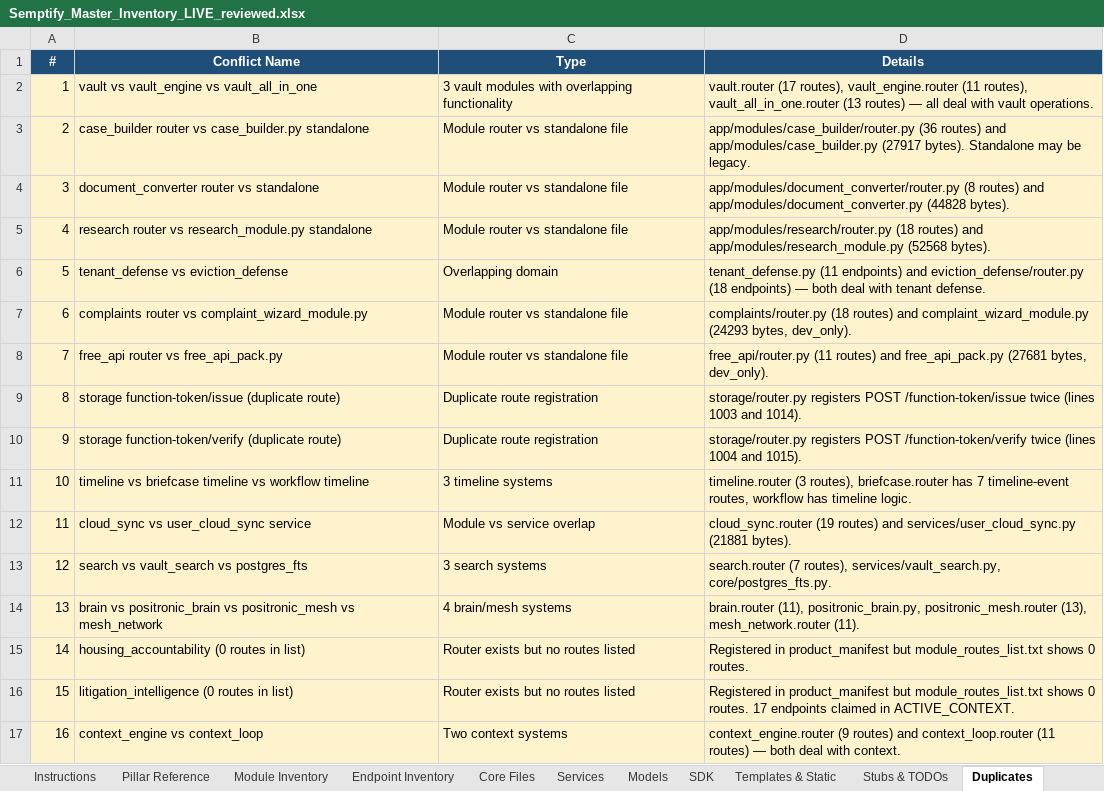
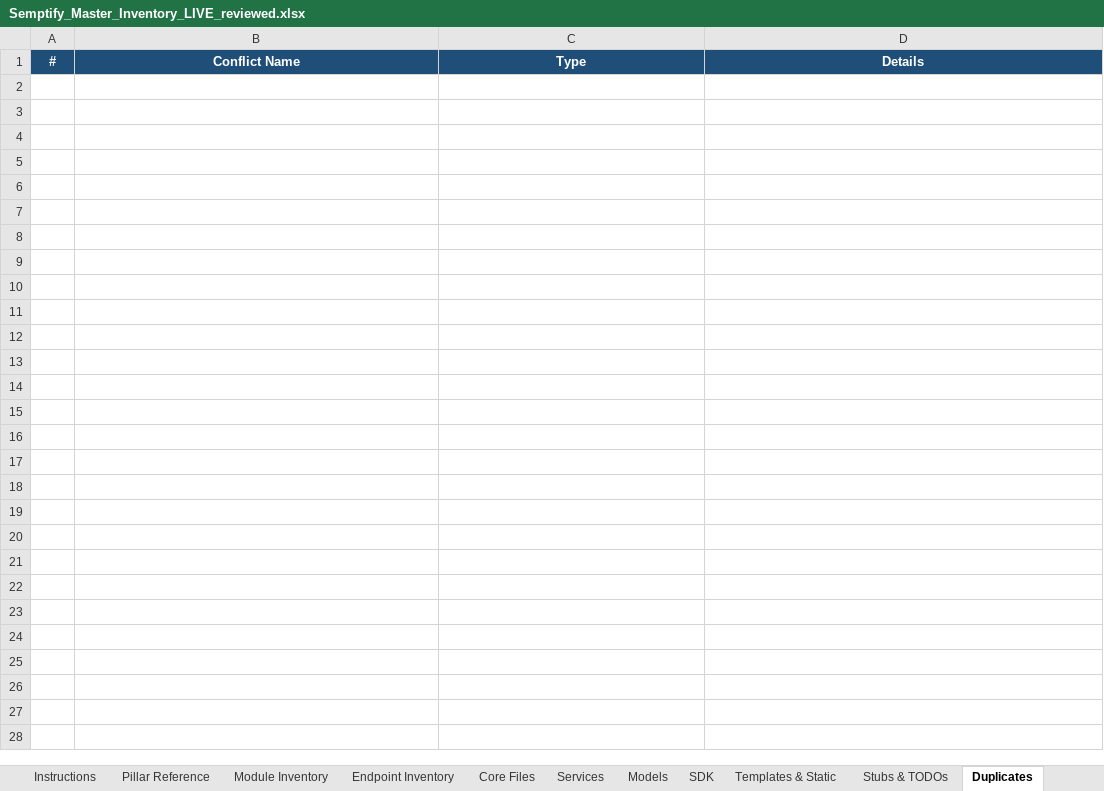
Before and after one commit to 1semptify-arch/Semptify, an Excel workbook: Semptify_Master_Inventory_LIVE_reviewed.xlsx, sheet Duplicates, drawn as a sheet; values as stored, in another font and other column widths than the file's, no borders; the diff names each change by its address in the sheet, - before the commit and + after, or states it on an @@ line.

Commit message:
chore(orchestrator): archive 16 resolved duplicates; fix empty-queue bug in workbook_bridge
Ran archive_resolved_duplicates.py to move all 16 resolved duplicate-resolve rows from the 'Duplicates' sheet to the 'Archive' sheet in Semptify_Master_Inventory_LIVE_reviewed.xlsx. The active queue is now empty (0 tasks).

Also fix workbook_bridge.py: was treating '0 tasks generated' as a failure (exit 1). After archiving, an empty Duplicates sheet is the correct, expected state. Now writes the empty task list and returns 0 with a clear message.

Refreshed agent_orchestrator.html and orchestrator_dashboard.html embedded JSON via sync_orchestrator.py.

```diff
--- a/Semptify_Master_Inventory_LIVE_reviewed.xlsx (sheet Duplicates)
+++ b/Semptify_Master_Inventory_LIVE_reviewed.xlsx (sheet Duplicates)
-row 2: 1 | vault vs vault_engine vs vault_all_in_one | 3 vault modules with overlapping functionality | vault.router (17 routes), vault_engine.router (11 routes), vault_all_in_one.router (13 routes) — all deal with vault operations.
-row 3: 2 | case_builder router vs case_builder.py standalone | Module router vs standalone file | app/modules/case_builder/router.py (36 routes) and app/modules/case_builder.py (27917 bytes). Standalone may be legacy.
-row 4: 3 | document_converter router vs standalone | Module router vs standalone file | app/modules/document_converter/router.py (8 routes) and app/modules/document_converter.py (44828 bytes).
-row 5: 4 | research router vs research_module.py standalone | Module router vs standalone file | app/modules/research/router.py (18 routes) and app/modules/research_module.py (52568 bytes).
-row 6: 5 | tenant_defense vs eviction_defense | Overlapping domain | tenant_defense.py (11 endpoints) and eviction_defense/router.py (18 endpoints) — both deal with tenant defense.
-row 7: 6 | complaints router vs complaint_wizard_module.py | Module router vs standalone file | complaints/router.py (18 routes) and complaint_wizard_module.py (24293 bytes, dev_only).
-row 8: 7 | free_api router vs free_api_pack.py | Module router vs standalone file | free_api/router.py (11 routes) and free_api_pack.py (27681 bytes, dev_only).
-row 9: 8 | storage function-token/issue (duplicate route) | Duplicate route registration | storage/router.py registers POST /function-token/issue twice (lines 1003 and 1014).
-row 10: 9 | storage function-token/verify (duplicate route) | Duplicate route registration | storage/router.py registers POST /function-token/verify twice (lines 1004 and 1015).
-row 11: 10 | timeline vs briefcase timeline vs workflow timeline | 3 timeline systems | timeline.router (3 routes), briefcase.router has 7 timeline-event routes, workflow has timeline logic.
-row 12: 11 | cloud_sync vs user_cloud_sync service | Module vs service overlap | cloud_sync.router (19 routes) and services/user_cloud_sync.py (21881 bytes).
-row 13: 12 | search vs vault_search vs postgres_fts | 3 search systems | search.router (7 routes), services/vault_search.py, core/postgres_fts.py.
-row 14: 13 | brain vs positronic_brain vs positronic_mesh vs mesh_network | 4 brain/mesh systems | brain.router (11), positronic_brain.py, positronic_mesh.router (13), mesh_network.router (11).
-row 15: 14 | housing_accountability (0 routes in list) | Router exists but no routes listed | Registered in product_manifest but module_routes_list.txt shows 0 routes.
-row 16: 15 | litigation_intelligence (0 routes in list) | Router exists but no routes listed | Registered in product_manifest but module_routes_list.txt shows 0 routes. 17 endpoints claimed in ACTIVE_CONTEXT.
-row 17: 16 | context_engine vs context_loop | Two context systems | context_engine.router (9 routes) and context_loop.router (11 routes) — both deal with context.
```
Also changed, not shown: other sheet tabs, 4 other files.
